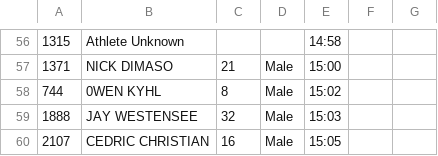
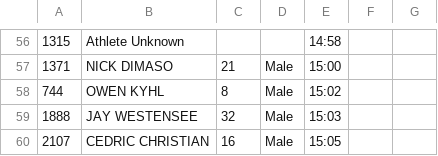
Before and after one commit to joduncan/RaceScoring, a CSV file: data/2014-aon-step-up.csv, drawn as a sheet; only a part is shown, gaps mark what is left out; the diff names each change by its address in the sheet, - before the commit and + after, or states it on an @@ line.

```diff
--- a/data/2014-aon-step-up.csv
+++ b/data/2014-aon-step-up.csv
-B58: 0WEN KYHL
+B58: OWEN KYHL
```
Also changed, not shown: 1 other file.
